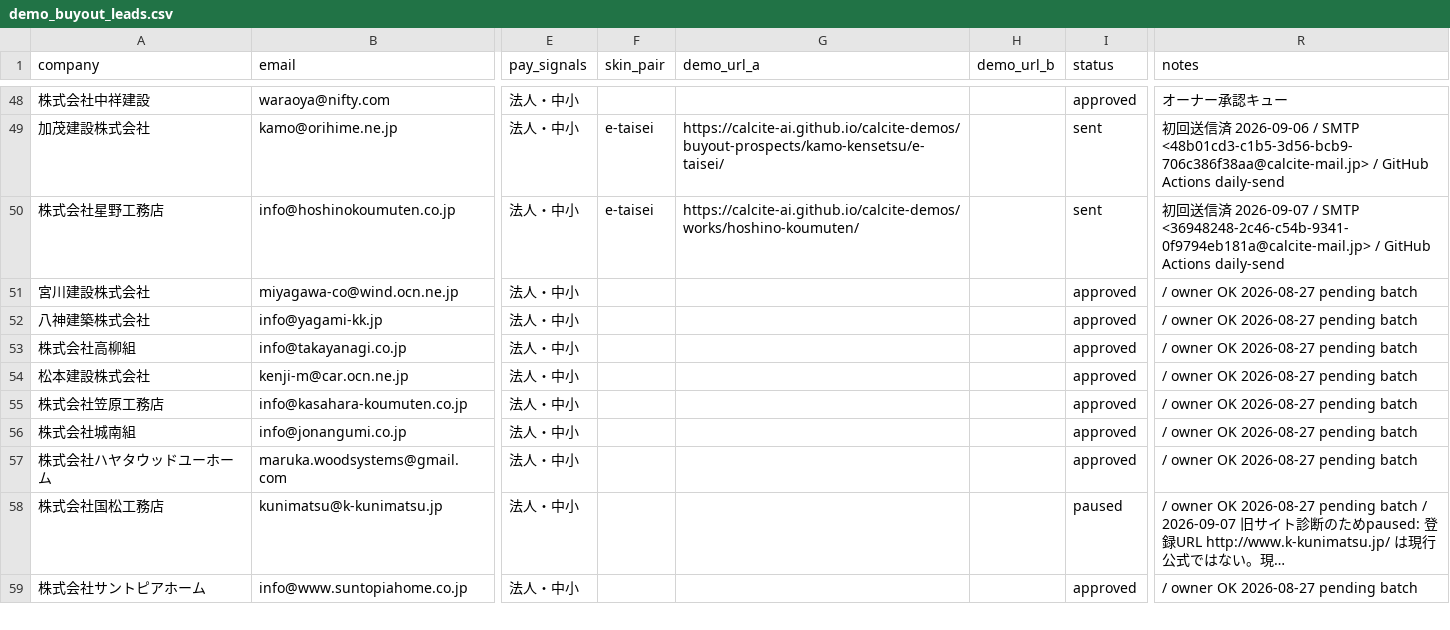
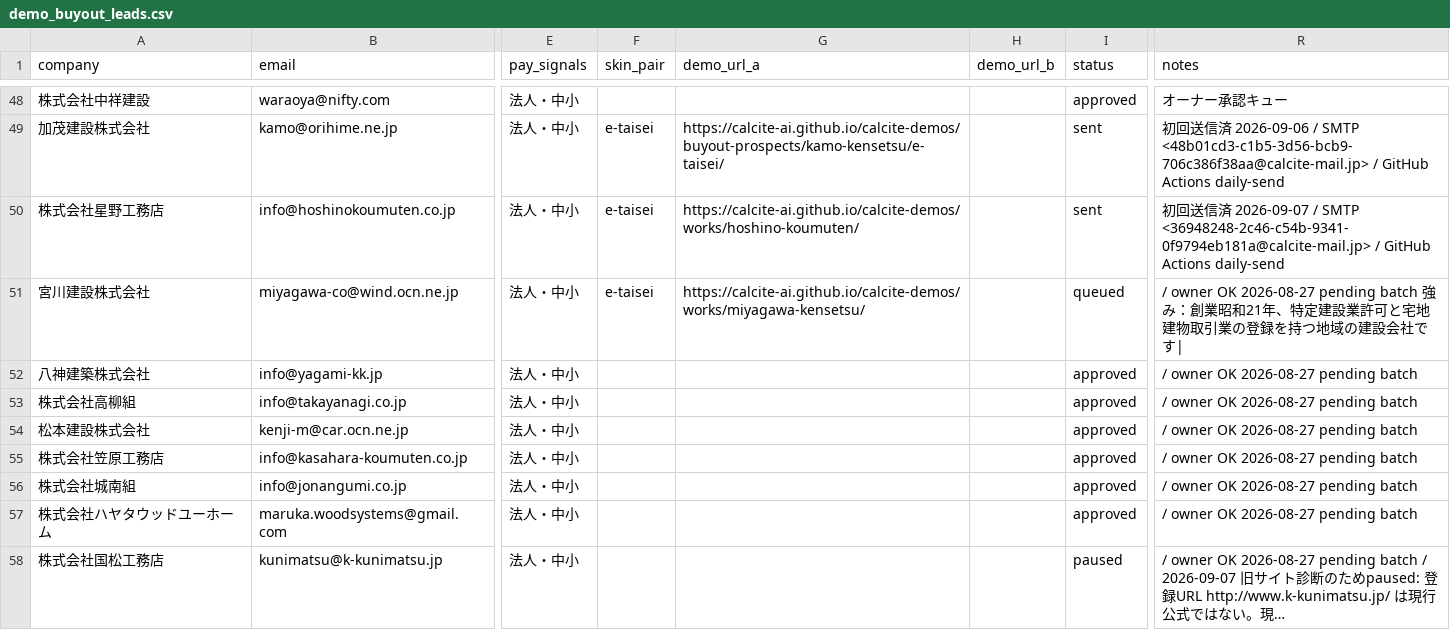
Before and after one commit to calcite-ai/calcite-demos, a CSV file: buyout-ops/demo_buyout_leads.csv, drawn as a sheet; only a part is shown, gaps mark what is left out; the shorter side is filled out with more unchanged rows; long unchanged cells end in …; the diff names each change by its address in the sheet, - before the commit and + after, or states it on an @@ line.

```diff
--- a/buyout-ops/demo_buyout_leads.csv
+++ b/buyout-ops/demo_buyout_leads.csv
-F51 (skin_pair): (empty)
+F51 (skin_pair): e-taisei
-G51 (demo_url_a): (empty)
+G51 (demo_url_a): https://calcite-ai.github.io/calcite-demos/works/miyagawa-kensetsu/
-I51 (status): approved
+I51 (status): queued
-R51 (notes): …pending batch
+R51 (notes): …pending batch 強み：創業昭和21年、特定建設業許可と宅地建物取引業の登録を持つ地域の建設会社です|
```
